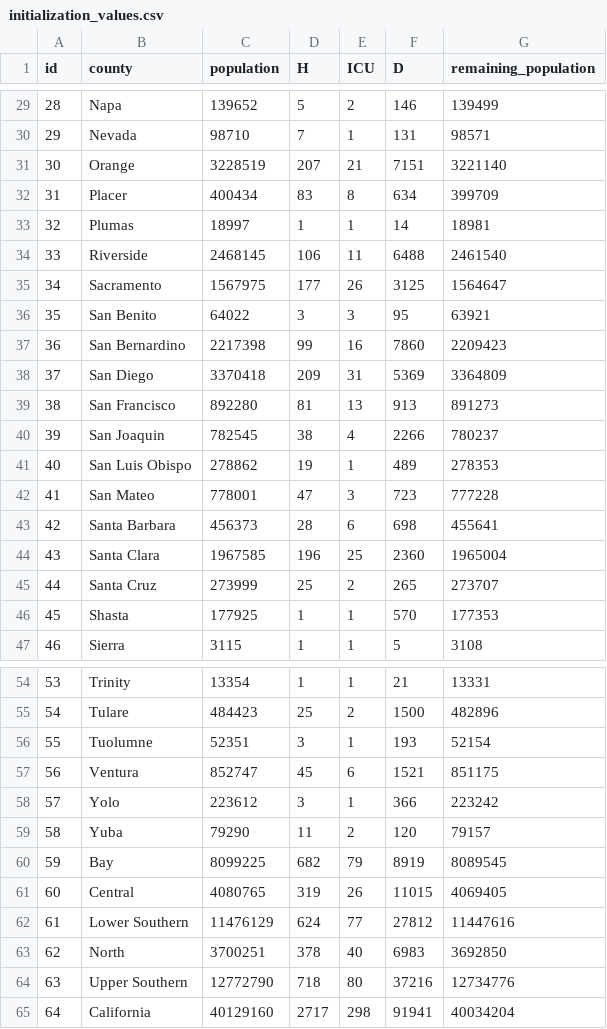
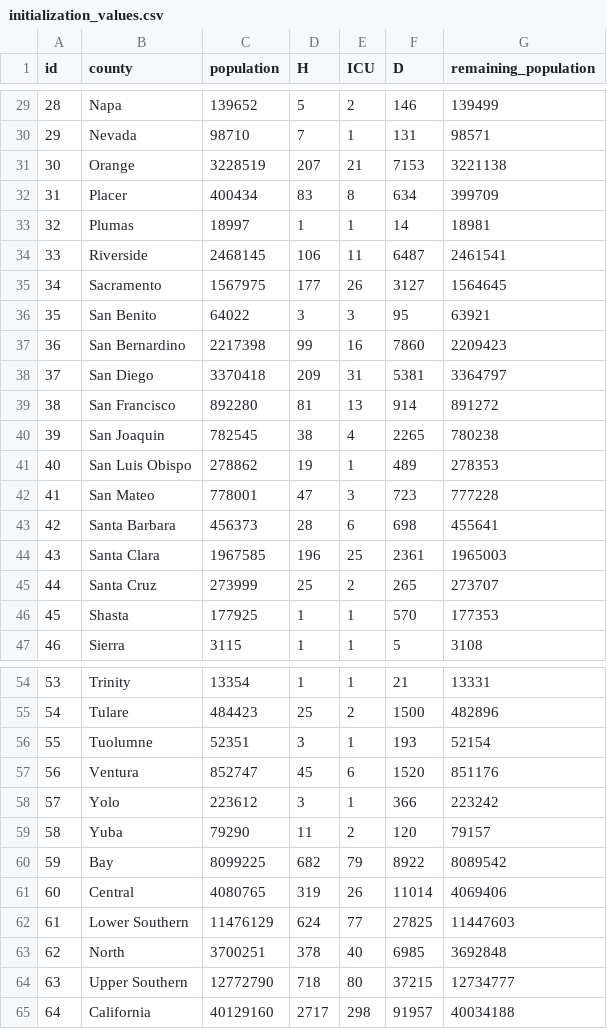
Before and after one commit to damonbayer/covid_SEIHR_county, a CSV file: data/initialization_values.csv, drawn as a sheet; only a part is shown, gaps mark what is left out; the diff covers the shown part only.

```diff
--- a/data/initialization_values.csv
+++ b/data/initialization_values.csv
@@ -30,12 +30,12 @@ id,county,population,H,ICU,D,remaining_population
 29,Nevada,98710,7,1,131,98571
-30,Orange,3228519,207,21,7151,3221140
+30,Orange,3228519,207,21,7153,3221138
 31,Placer,400434,83,8,634,399709
 32,Plumas,18997,1,1,14,18981
-33,Riverside,2468145,106,11,6488,2461540
-34,Sacramento,1567975,177,26,3125,1564647
+33,Riverside,2468145,106,11,6487,2461541
+34,Sacramento,1567975,177,26,3127,1564645
 35,San Benito,64022,3,3,95,63921
 36,San Bernardino,2217398,99,16,7860,2209423
-37,San Diego,3370418,209,31,5369,3364809
-38,San Francisco,892280,81,13,913,891273
-39,San Joaquin,782545,38,4,2266,780237
+37,San Diego,3370418,209,31,5381,3364797
+38,San Francisco,892280,81,13,914,891272
+39,San Joaquin,782545,38,4,2265,780238
 40,San Luis Obispo,278862,19,1,489,278353
@@ -43,3 +43,3 @@ id,county,population,H,ICU,D,remaining_population
 42,Santa Barbara,456373,28,6,698,455641
-43,Santa Clara,1967585,196,25,2360,1965004
+43,Santa Clara,1967585,196,25,2361,1965003
 44,Santa Cruz,273999,25,2,265,273707
@@ -56,10 +56,10 @@ id,county,population,H,ICU,D,remaining_population
 55,Tuolumne,52351,3,1,193,52154
-56,Ventura,852747,45,6,1521,851175
+56,Ventura,852747,45,6,1520,851176
 57,Yolo,223612,3,1,366,223242
 58,Yuba,79290,11,2,120,79157
-59,Bay,8099225,682,79,8919,8089545
-60,Central,4080765,319,26,11015,4069405
-61,Lower Southern,11476129,624,77,27812,11447616
-62,North,3700251,378,40,6983,3692850
-63,Upper Southern,12772790,718,80,37216,12734776
-64,California,40129160,2717,298,91941,40034204
+59,Bay,8099225,682,79,8922,8089542
+60,Central,4080765,319,26,11014,4069406
+61,Lower Southern,11476129,624,77,27825,11447603
+62,North,3700251,378,40,6985,3692848
+63,Upper Southern,12772790,718,80,37215,12734777
+64,California,40129160,2717,298,91957,40034188
```
Also changed, not shown: 2 edited cells elsewhere in this file, data/cases_hospitalizations_by_county.csv, 4 other files.
